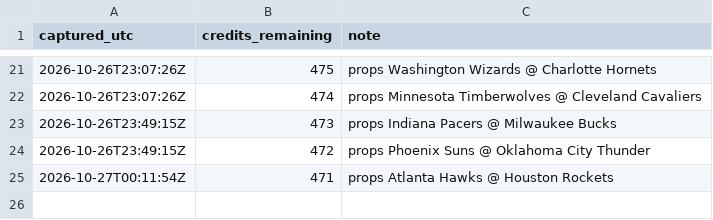
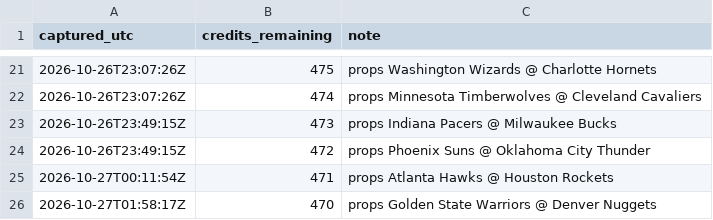
Before and after one commit to kanyewestlover55/beat_ye_bookie, a CSV file: data/credits_log.csv, drawn as a sheet; only a part is shown, gaps mark what is left out.

```diff
--- a/data/credits_log.csv
+++ b/data/credits_log.csv
@@ -25 +25,2 @@ captured_utc,credits_remaining,note
 2026-10-27T00:11:54Z,471,props Atlanta Hawks @ Houston Rockets
+2026-10-27T01:58:17Z,470,props Golden State Warriors @ Denver Nuggets
```
Also changed, not shown: 2 other files.
